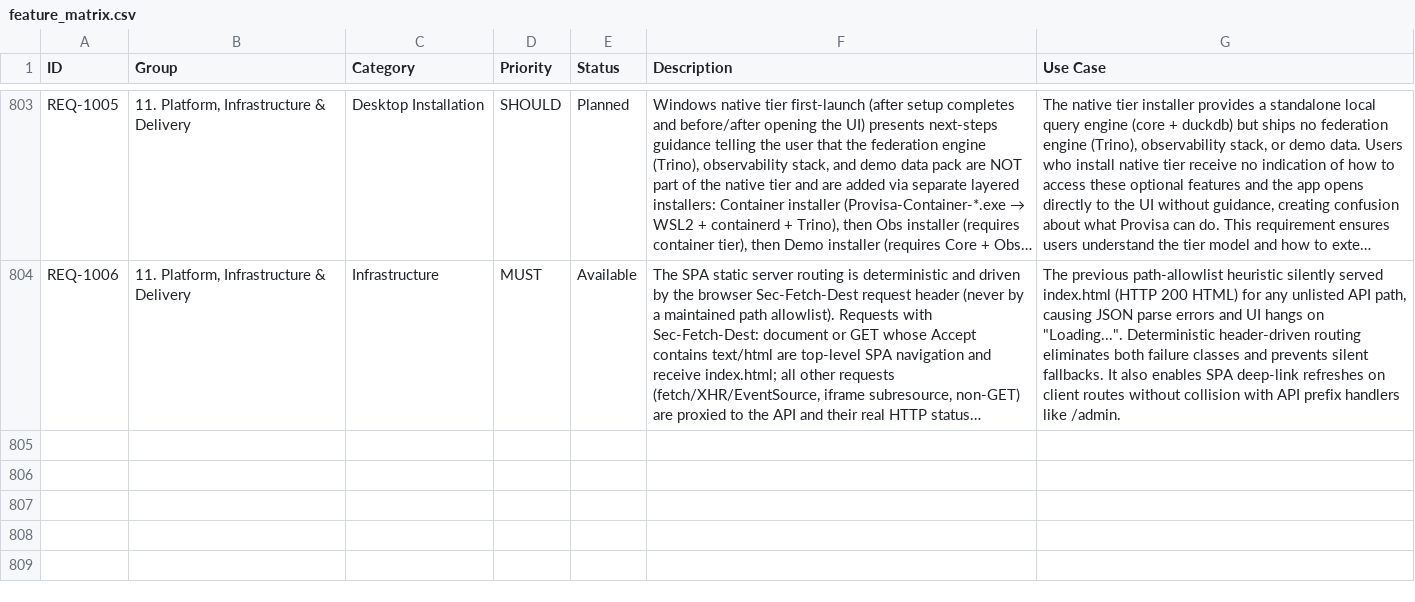
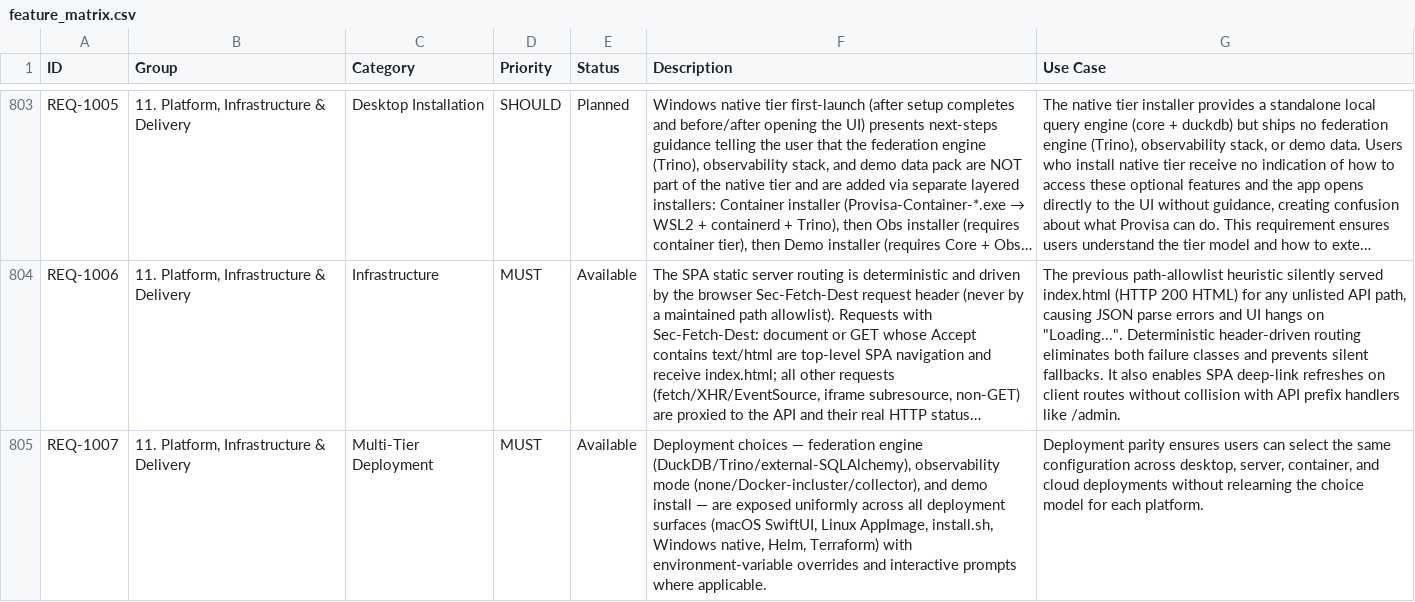
Before and after one commit to kenstott/provisa, a CSV file: docs/exports/feature_matrix.csv, drawn as a sheet; only a part is shown, gaps mark what is left out; long unchanged cells end in …; the diff names each change by its address in the sheet, - before the commit and + after, or states it on an @@ line.

```diff
--- a/docs/exports/feature_matrix.csv
+++ b/docs/exports/feature_matrix.csv
+row 805: REQ-1007 | 11. Platform, Infrastructure & Delivery | Multi-Tier Deployment | MUST | Available | Deployment choices — federation engine (DuckDB/Trino/external-SQLAlchemy), observability mode (none/Docker-incluster/collector), and demo install — are exposed uniformly across all deployment surfaces (macOS SwiftUI, Linux AppImage, install.sh, Windows native, Helm, Terraform) with environment-variable overrides and interactive prompts where applicable. | Deployment parity ensures users can select the same configuration across desktop, server, container, and cloud deployments without relearning the choice model for each platform.
```
Also changed, not shown: docs/exports/traceability_matrix.csv, 18 other files.
